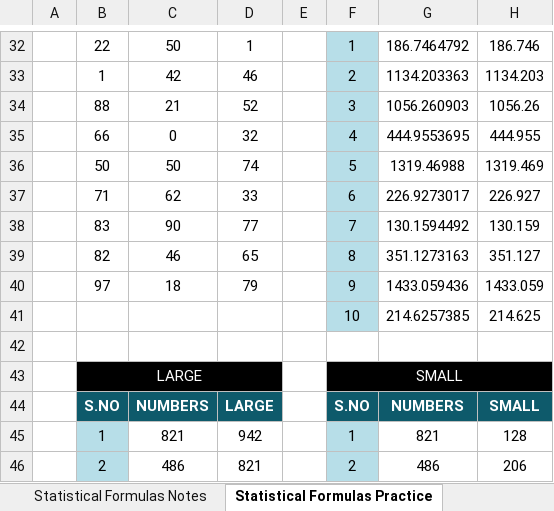
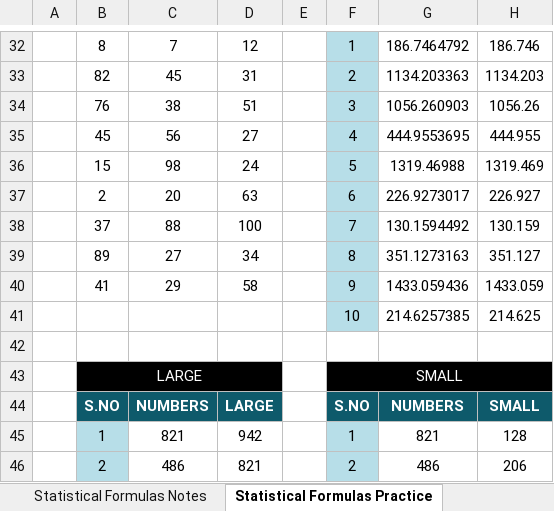
Before and after one commit to oneeb-arif/data-analyst-journey, an Excel workbook: Excel/Day 11/Excel-Practice-(Day-11).xlsx, sheet Statistical Formulas Practice, drawn as a sheet; only a part is shown, gaps mark what is left out; values as stored, in another font and other column widths than the file's, no borders; conditional formats not drawn; the diff covers the shown part only; the diff names each change by its address in the sheet, - before the commit and + after, or states it on an @@ line.

```diff
--- a/Excel/Day 11/Excel-Practice-(Day-11).xlsx (sheet Statistical Formulas Practice)
+++ b/Excel/Day 11/Excel-Practice-(Day-11).xlsx (sheet Statistical Formulas Practice)
-B32: 22
+B32: 8
-C32: 50
+C32: 7
-D32: 1
+D32: 12
-B33: 1
+B33: 82
-C33: 42
+C33: 45
-D33: 46
+D33: 31
-B34: 88
+B34: 76
-C34: 21
+C34: 38
-D34: 52
+D34: 51
-B35: 66
+B35: 45
-C35: 0
+C35: 56
-D35: 32
+D35: 27
-B36: 50
+B36: 15
-C36: 50
+C36: 98
-D36: 74
+D36: 24
-B37: 71
+B37: 2
-C37: 62
+C37: 20
-D37: 33
+D37: 63
-B38: 83
+B38: 37
-C38: 90
+C38: 88
-D38: 77
+D38: 100
-B39: 82
+B39: 89
-C39: 46
+C39: 27
-D39: 65
+D39: 34
-B40: 97
+B40: 41
-C40: 18
+C40: 29
-D40: 79
+D40: 58
```
Also changed, not shown: 62 edited cells elsewhere in this sheet, sheet Date & Time Practice, sheet Mark Sheet, sheet Paste Special With Find&Replace, sheet Statistical Formulas Notes, other sheet tabs, charts or pictures, 4 other files.
